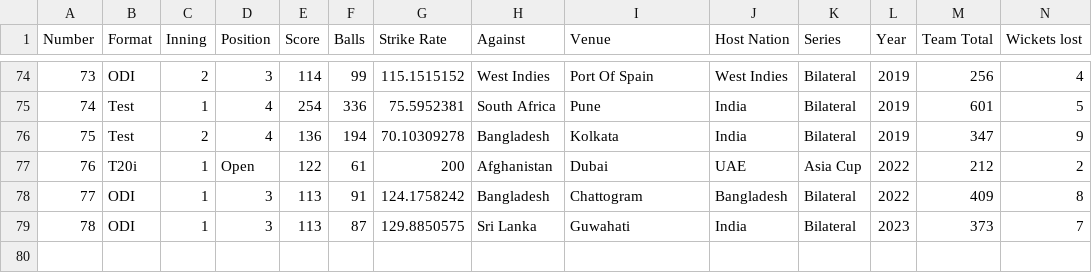
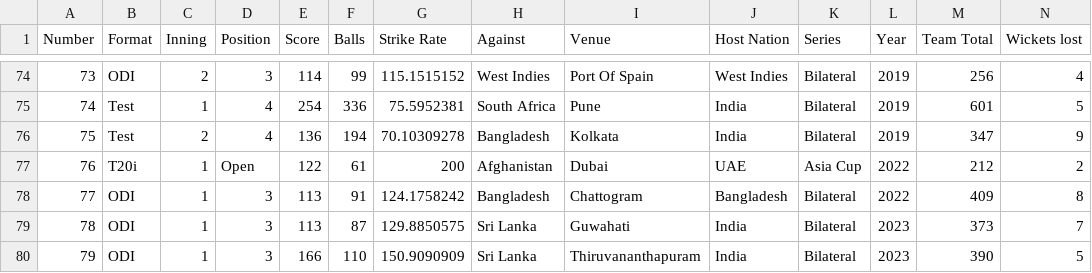
Before and after one commit to Suyashiitr/kaggle, a CSV file: Virat_Kohli_100s.csv, drawn as a sheet; only a part is shown, gaps mark what is left out; rows hold the shown columns only; the diff names each change by its address in the sheet, - before the commit and + after, or states it on an @@ line.

Commit message:
Update Virat_Kohli_100s.csv

```diff
--- a/Virat_Kohli_100s.csv
+++ b/Virat_Kohli_100s.csv
+row 80: 79 | ODI | 1 | 3 | 166 | 110 | 150.9090909 | Sri Lanka | Thiruvananthapuram | India | Bilateral | 2023 | 390 | 5
```
